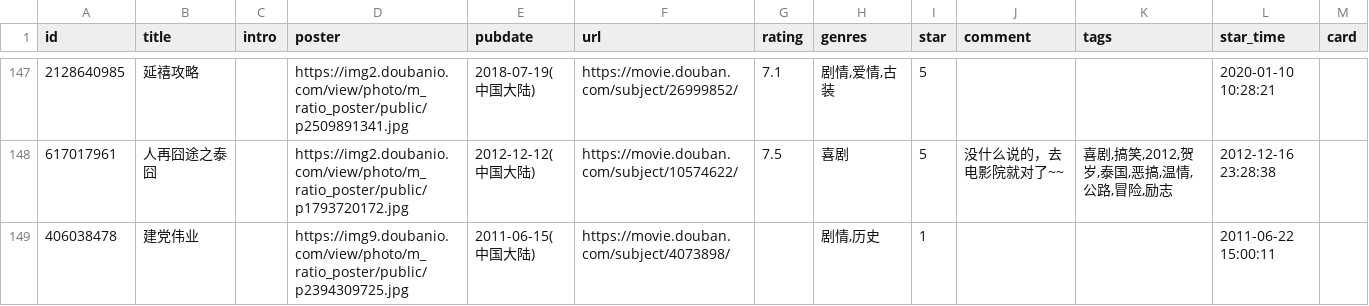
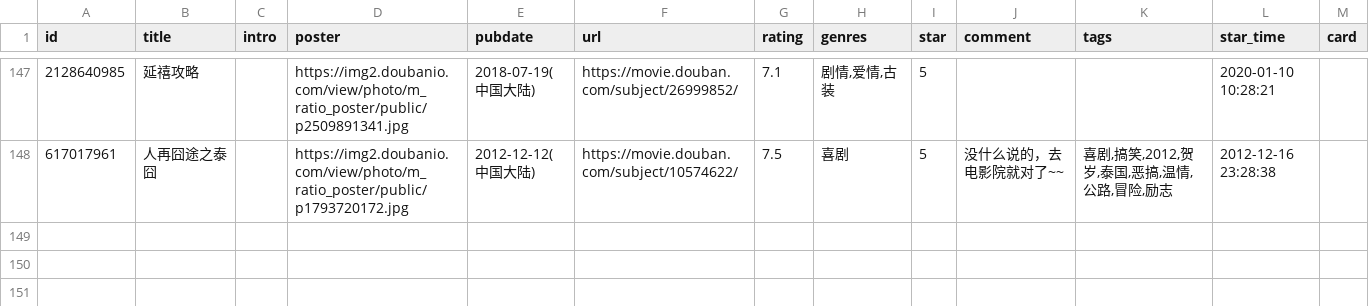
Before and after one commit to koobai/blog, a CSV file: data/douban/movie.csv, drawn as a sheet; only a part is shown, gaps mark what is left out; the diff names each change by its address in the sheet, - before the commit and + after, or states it on an @@ line.

```diff
--- a/data/douban/movie.csv
+++ b/data/douban/movie.csv
-row 149: 406038478 | 建党伟业 |  | https://img9.doubanio.com/view/photo/m_ratio_poster/public/p2394309725.jpg | 2011-06-15(中国大陆) | https://movie.douban.com/subject/4073898/ |  | 剧情,历史 | 1 |  |  | 2011-06-22 15:00:11
```
Also changed, not shown: 17 other files.
